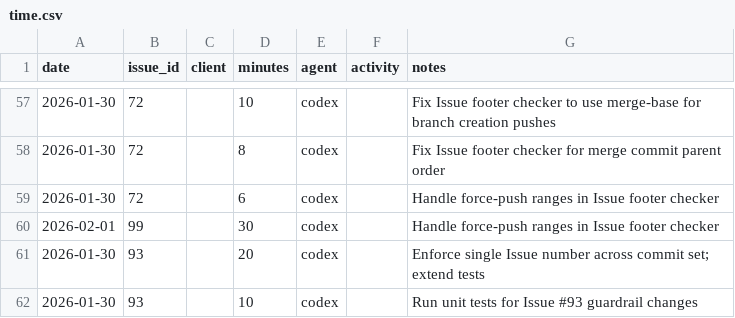
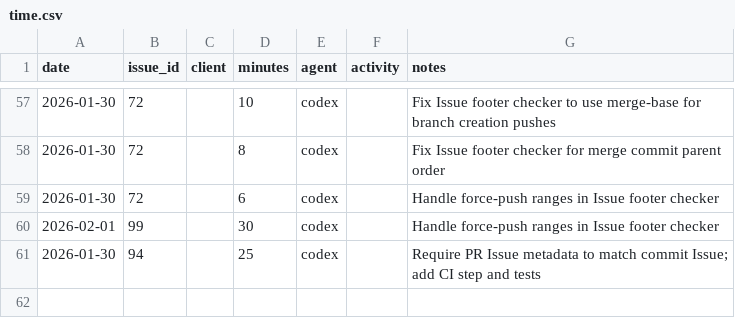
Before and after one commit to dave0875/HealthDelta, a CSV file: .ai/time/time.csv, drawn as a sheet; only a part is shown, gaps mark what is left out.

Commit message:
CI guardrail: PR Issue metadata
Issue: #94

```diff
--- a/.ai/time/time.csv
+++ b/.ai/time/time.csv
@@ -60,3 +60,2 @@ date,issue_id,client,minutes,agent,activity,notes
 2026-02-01,99,,30,codex,,"Handle force-push ranges in Issue footer checker"
-2026-01-30,93,,20,codex,,"Enforce single Issue number across commit set; extend tests"
-2026-01-30,93,,10,codex,,"Run unit tests for Issue #93 guardrail changes"
+2026-01-30,94,,25,codex,,"Require PR Issue metadata to match commit Issue; add CI step and tests"
```
Also changed, not shown: 6 other files.
